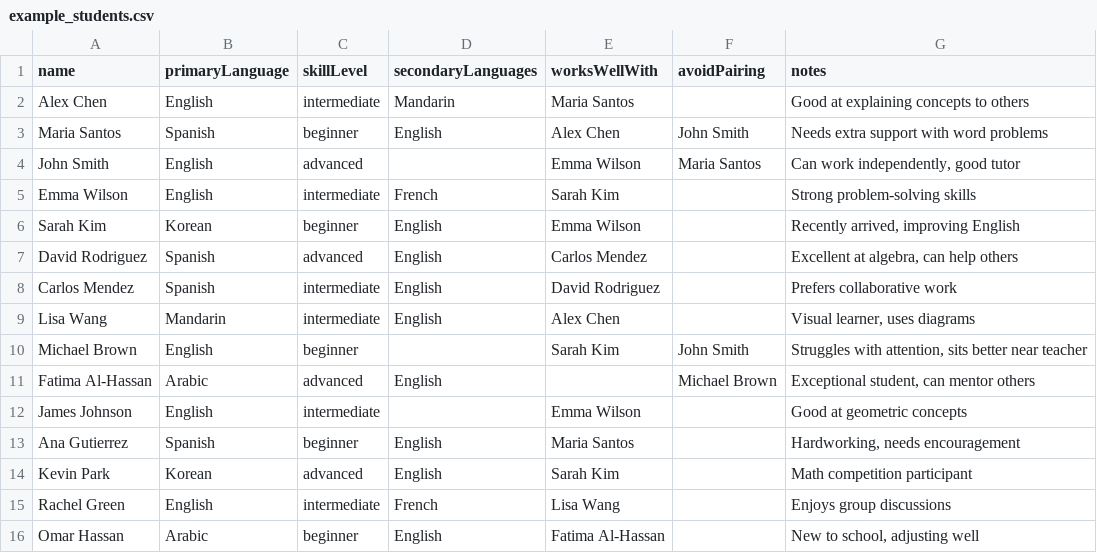
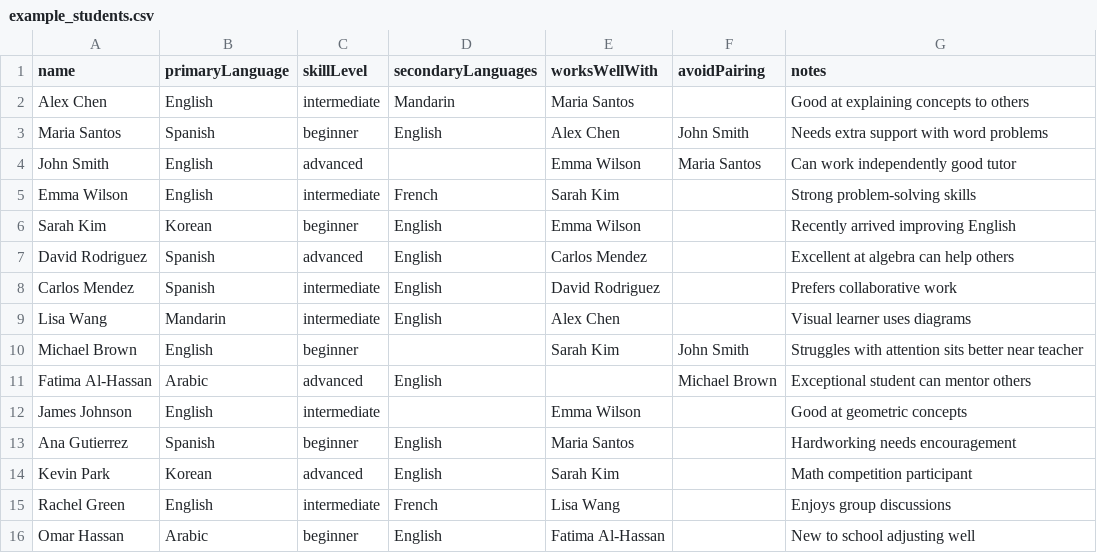
Before and after one commit to archerpmorgan/classroom-seater-app, a CSV file: example_students.csv, drawn as a sheet; the diff names each change by its address in the sheet, - before the commit and + after, or states it on an @@ line.

```diff
--- a/example_students.csv
+++ b/example_students.csv
-G4 (notes): Can work independently, good tutor
+G4 (notes): Can work independently good tutor
-G6 (notes): Recently arrived, improving English
+G6 (notes): Recently arrived improving English
-G7 (notes): Excellent at algebra, can help others
+G7 (notes): Excellent at algebra can help others
-G9 (notes): Visual learner, uses diagrams
+G9 (notes): Visual learner uses diagrams
-G10 (notes): Struggles with attention, sits better…
+G10 (notes): Struggles with attention sits better…
-G11 (notes): Exceptional student, can mentor others
+G11 (notes): Exceptional student can mentor others
-G13 (notes): Hardworking, needs encouragement
+G13 (notes): Hardworking needs encouragement
-G16 (notes): New to school, adjusting well
+G16 (notes): New to school adjusting well
```
